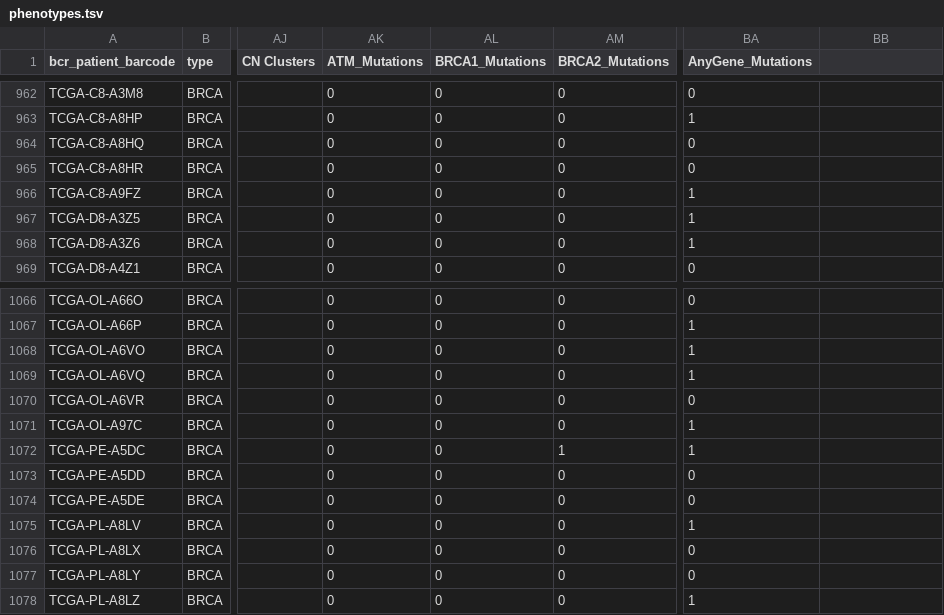
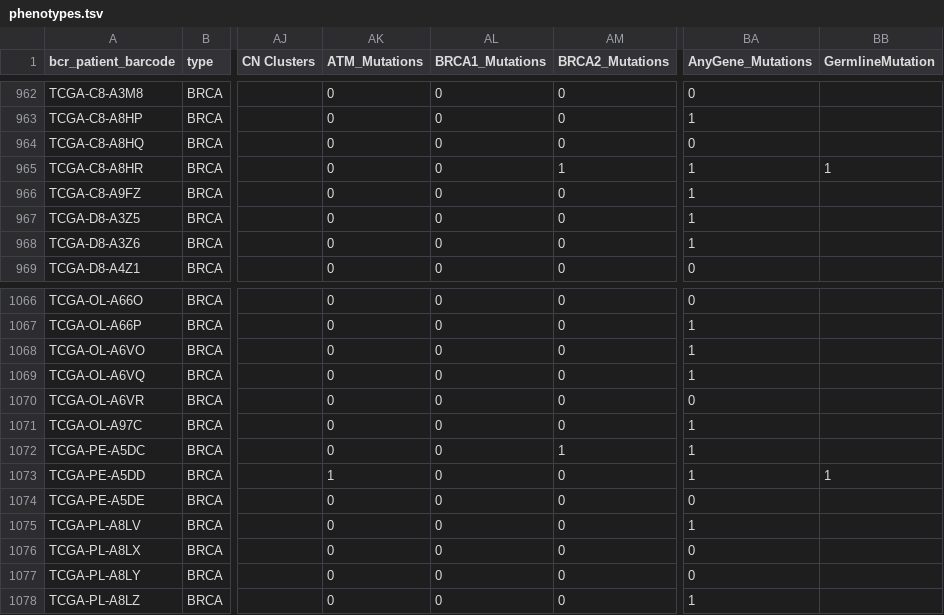
Before and after one commit to m081429/tcga-breast, a TSV file: phenotype_data/phenotypes.tsv, drawn as a sheet; only a part is shown, gaps mark what is left out; the diff covers the shown part only; the diff names each change by its address in the sheet, - before the commit and + after, or states it on an @@ line.

Commit message:
Update phenotypes.tsv
Added Germline data from https://www.cell.com/cell/fulltext/S0092-8674(18)30363-5?utm_campaign=STMJ_1522958526_SC&utm_channel=WEB&utm_source=WEB&dgcid=STMJ_1522958526_SC#secsectitle0280

```diff
--- a/phenotype_data/phenotypes.tsv
+++ b/phenotype_data/phenotypes.tsv
-BB1: (empty)
+BB1: GermlineMutation
-AM965 (BRCA2_Mutations): 0
+AM965 (BRCA2_Mutations): 1
-BA965 (AnyGene_Mutations): 0
+BA965 (AnyGene_Mutations): 1
-BB965 (GermlineMutation): (empty)
+BB965 (GermlineMutation): 1
-AK1073 (ATM_Mutations): 0
+AK1073 (ATM_Mutations): 1
-BA1073 (AnyGene_Mutations): 0
+BA1073 (AnyGene_Mutations): 1
-BB1073 (GermlineMutation): (empty)
+BB1073 (GermlineMutation): 1
```
Also changed, not shown: 15 edited cells elsewhere in this file.
